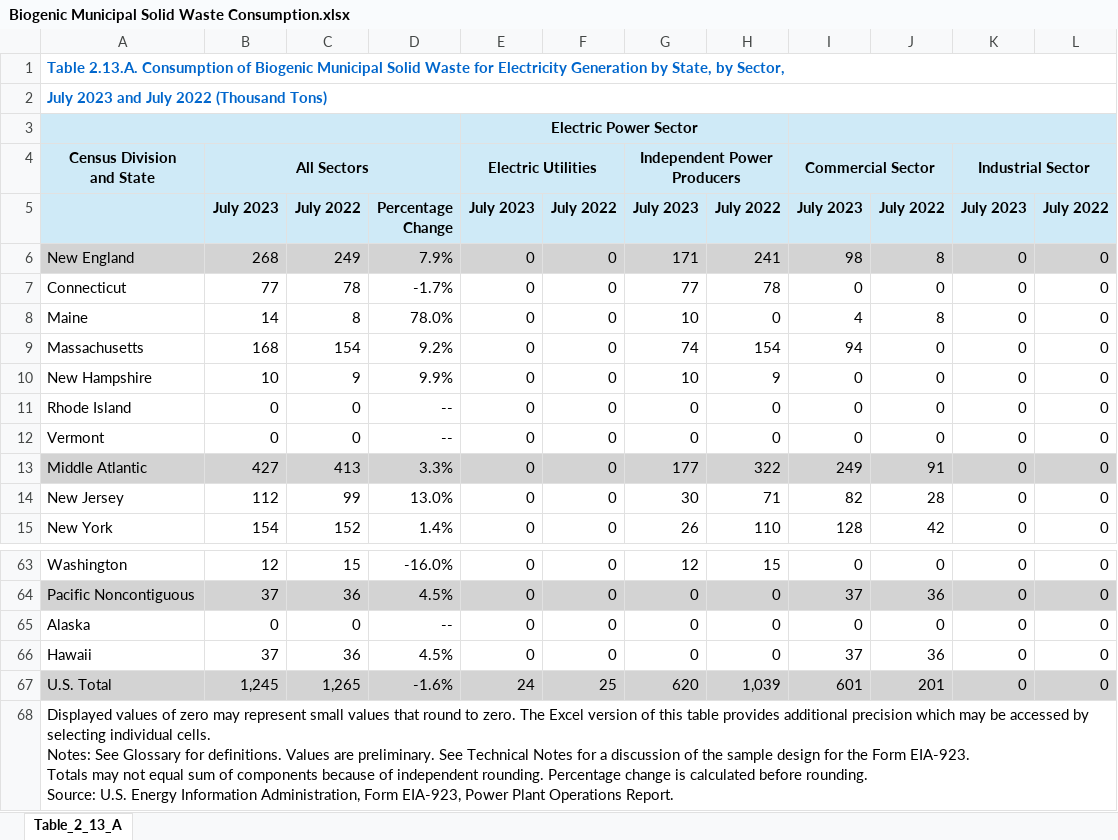
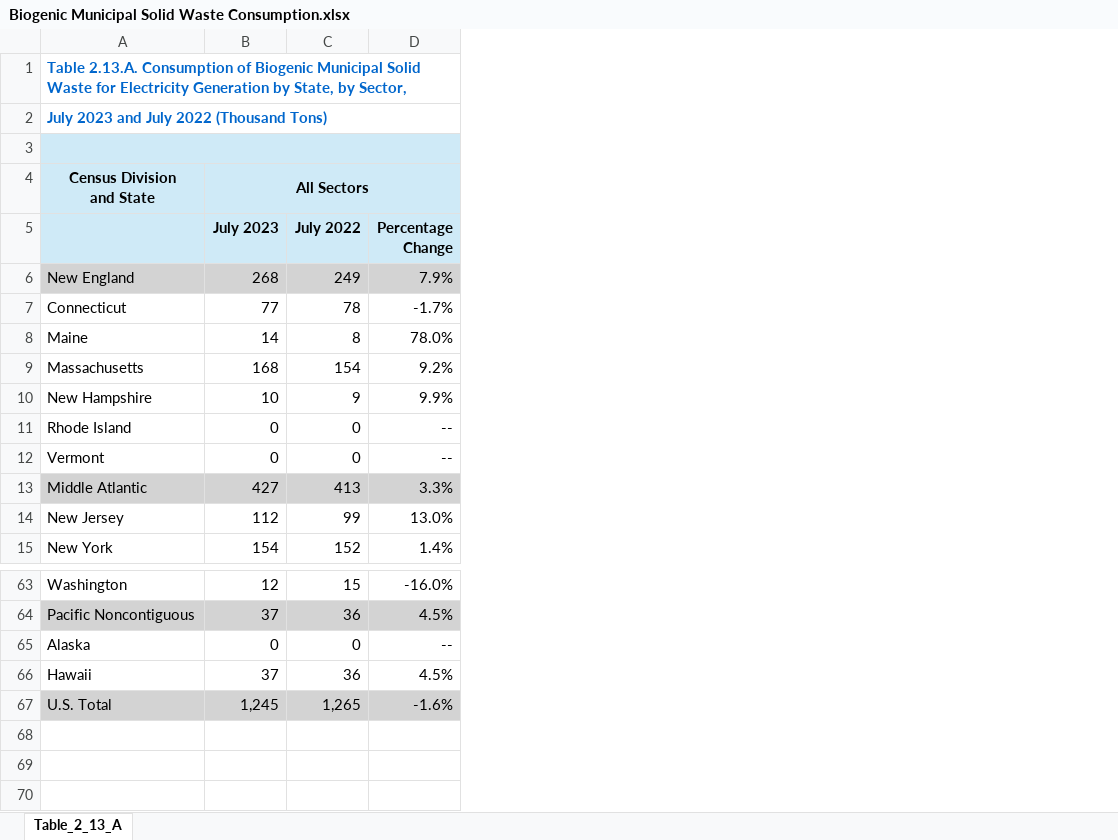
Before and after one commit to Dfroom/project1_group3, an Excel workbook: Resources/COnsumption by diff Sectors/By STate/Biogenic Municipal Solid Waste Consumption.xlsx, sheet Table_2_13_A, drawn as a sheet; only a part is shown, gaps mark what is left out; values as stored, in another font and other column widths than the file's, no borders; ↵ is a line break in a cell; the diff names each change by its address in the sheet, - before the commit and + after, or states it on an @@ line.

```diff
--- a/Resources/COnsumption by diff Sectors/By STate/Biogenic Municipal Solid Waste Consumption.xlsx (sheet Table_2_13_A)
+++ b/Resources/COnsumption by diff Sectors/By STate/Biogenic Municipal Solid Waste Consumption.xlsx (sheet Table_2_13_A)
-column E (July 2023), rows 3-4: Electric Power Sector | Electric Utilities; rows 6-15: all 0; rows 63-67: 0 | 0 | 0 | 0 | 24
-column F (July 2022), rows 6-15: all 0; rows 63-67: 0 | 0 | 0 | 0 | 25
-column G (July 2023), row 4: Independent Power Producers; rows 6-15: 171 | 77 | 10 | 74 | 10 | 0 | 0 | 177 | 30 | 26; rows 63-67: 12 | 0 | 0 | 0 | 620
-column H (July 2022), rows 6-15: 241 | 78 | 0 | 154 | 9 | 0 | 0 | 322 | 71 | 110; rows 63-67: 15 | 0 | 0 | 0 | 1,039
-column I (July 2023), row 4: Commercial Sector; rows 6-15: 98 | 0 | 4 | 94 | 0 | 0 | 0 | 249 | 82 | 128; rows 63-67: 0 | 37 | 0 | 37 | 601
-column J (July 2022), rows 6-15: 8 | 0 | 8 | 0 | 0 | 0 | 0 | 91 | 28 | 42; rows 63-67: 0 | 36 | 0 | 36 | 201
-column K (July 2023), row 4: Industrial Sector; rows 6-15: all 0; rows 63-67: all 0
-column L (July 2022), rows 6-15: all 0; rows 63-67: all 0
-row 68: Displayed values of zero may represent small values that round to zero. The Excel version of this table provides additional precision which may be accessed by selecting individual cells. ↵ Notes: See Glossary for definitions. Values are preliminary. See Technical Notes for a discussion of the sample design for the Form EIA-923. ↵ Totals may not equal sum of components because of independent rounding. Percentage change is calculated before rounding. ↵ Source: U.S. Energy Information Administration, Form EIA-923, Power Plant Operations Report.
```
Also changed, not shown: Resources/COnsumption by diff Sectors/By STate/Coal Consumption.xlsx, Resources/COnsumption by diff Sectors/By STate/Landfill Gas Consumption.xlsx, 9 other files.
